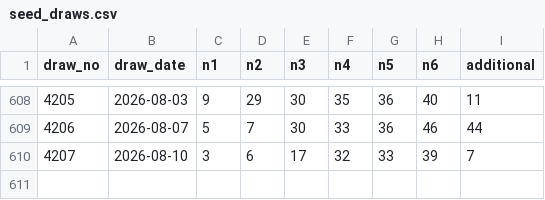
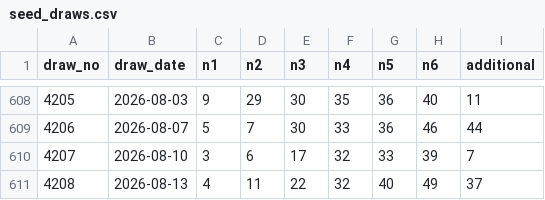
Before and after one commit to darinatic/totoLab, a CSV file: backend/data/seed_draws.csv, drawn as a sheet; only a part is shown, gaps mark what is left out; the diff names each change by its address in the sheet, - before the commit and + after, or states it on an @@ line.

```diff
--- a/backend/data/seed_draws.csv
+++ b/backend/data/seed_draws.csv
+row 611: 4208 | 2026-08-13 | 4 | 11 | 22 | 32 | 40 | 49 | 37
```
Also changed, not shown: 1 other file.
